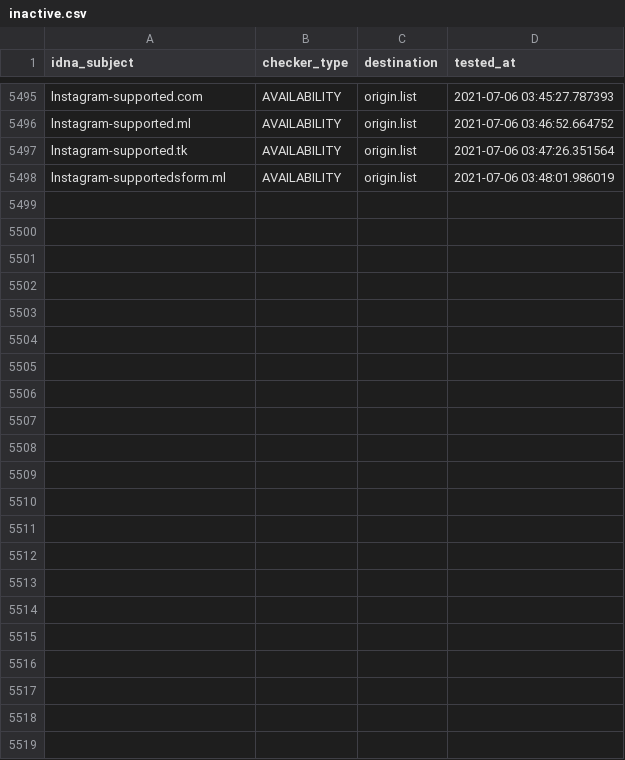
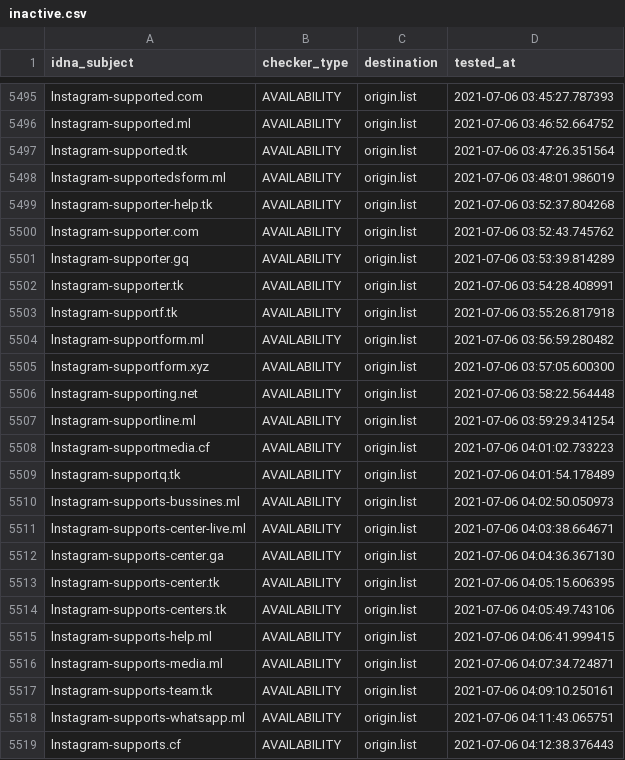
Before and after one commit to dead-hosts/iVOID.hosts_git_intr0, a CSV file: .pyfunceble/inactive.csv, drawn as a sheet; only a part is shown, gaps mark what is left out; the diff names each change by its address in the sheet, - before the commit and + after, or states it on an @@ line.

```diff
--- a/.pyfunceble/inactive.csv
+++ b/.pyfunceble/inactive.csv
+row 5499: lnstagram-supporter-help.tk | AVAILABILITY | origin.list | 2021-07-06 03:52:37.804268
+row 5500: lnstagram-supporter.com | AVAILABILITY | origin.list | 2021-07-06 03:52:43.745762
+row 5501: lnstagram-supporter.gq | AVAILABILITY | origin.list | 2021-07-06 03:53:39.814289
+row 5502: lnstagram-supporter.tk | AVAILABILITY | origin.list | 2021-07-06 03:54:28.408991
+row 5503: lnstagram-supportf.tk | AVAILABILITY | origin.list | 2021-07-06 03:55:26.817918
+row 5504: lnstagram-supportform.ml | AVAILABILITY | origin.list | 2021-07-06 03:56:59.280482
+row 5505: lnstagram-supportform.xyz | AVAILABILITY | origin.list | 2021-07-06 03:57:05.600300
+row 5506: lnstagram-supporting.net | AVAILABILITY | origin.list | 2021-07-06 03:58:22.564448
+row 5507: lnstagram-supportline.ml | AVAILABILITY | origin.list | 2021-07-06 03:59:29.341254
+row 5508: lnstagram-supportmedia.cf | AVAILABILITY | origin.list | 2021-07-06 04:01:02.733223
+row 5509: lnstagram-supportq.tk | AVAILABILITY | origin.list | 2021-07-06 04:01:54.178489
+row 5510: lnstagram-supports-bussines.ml | AVAILABILITY | origin.list | 2021-07-06 04:02:50.050973
+row 5511: lnstagram-supports-center-live.ml | AVAILABILITY | origin.list | 2021-07-06 04:03:38.664671
+row 5512: lnstagram-supports-center.ga | AVAILABILITY | origin.list | 2021-07-06 04:04:36.367130
+row 5513: lnstagram-supports-center.tk | AVAILABILITY | origin.list | 2021-07-06 04:05:15.606395
+row 5514: lnstagram-supports-centers.tk | AVAILABILITY | origin.list | 2021-07-06 04:05:49.743106
+row 5515: lnstagram-supports-help.ml | AVAILABILITY | origin.list | 2021-07-06 04:06:41.999415
+row 5516: lnstagram-supports-media.ml | AVAILABILITY | origin.list | 2021-07-06 04:07:34.724871
+row 5517: lnstagram-supports-team.tk | AVAILABILITY | origin.list | 2021-07-06 04:09:10.250161
+row 5518: lnstagram-supports-whatsapp.ml | AVAILABILITY | origin.list | 2021-07-06 04:11:43.065751
+row 5519: lnstagram-supports.cf | AVAILABILITY | origin.list | 2021-07-06 04:12:38.376443
```
Also changed, not shown: 9 other files.
